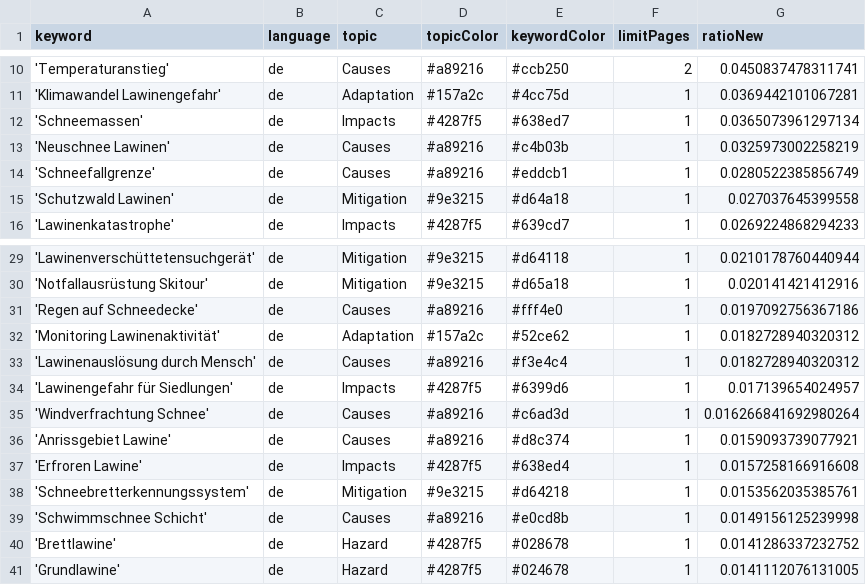
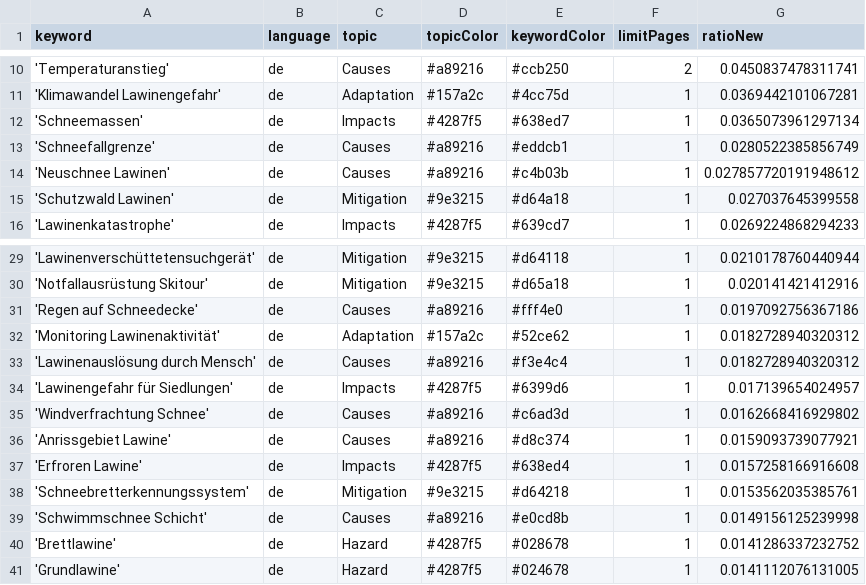
Before and after one commit to picawe-news/AvalancheIsComing, a CSV file: keywords.csv, drawn as a sheet; only a part is shown, gaps mark what is left out.

Commit message:
Commit from GitHub Actions (harvest:0.0)

```diff
--- a/keywords.csv
+++ b/keywords.csv
@@ -12,4 +12,4 @@ keyword,language,topic,topicColor,keywordColor,limitPages,ratioNew
 'Schneemassen',de,Impacts,#4287f5,#638ed7,1,0.0365073961297134
-'Neuschnee Lawinen',de,Causes,#a89216,#c4b03b,1,0.0325973002258219
 'Schneefallgrenze',de,Causes,#a89216,#eddcb1,1,0.0280522385856749
+'Neuschnee Lawinen',de,Causes,#a89216,#c4b03b,1,0.027857720191948612
 'Schutzwald Lawinen',de,Mitigation,#9e3215,#d64a18,1,0.027037645399558
@@ -34,3 +34,3 @@ keyword,language,topic,topicColor,keywordColor,limitPages,ratioNew
 'Lawinengefahr für Siedlungen',de,Impacts,#4287f5,#6399d6,1,0.017139654024957
-'Windverfrachtung Schnee',de,Causes,#a89216,#c6ad3d,1,0.016266841692980264
+'Windverfrachtung Schnee',de,Causes,#a89216,#c6ad3d,1,0.0162668416929802
 'Anrissgebiet Lawine',de,Causes,#a89216,#d8c374,1,0.0159093739077921
```
